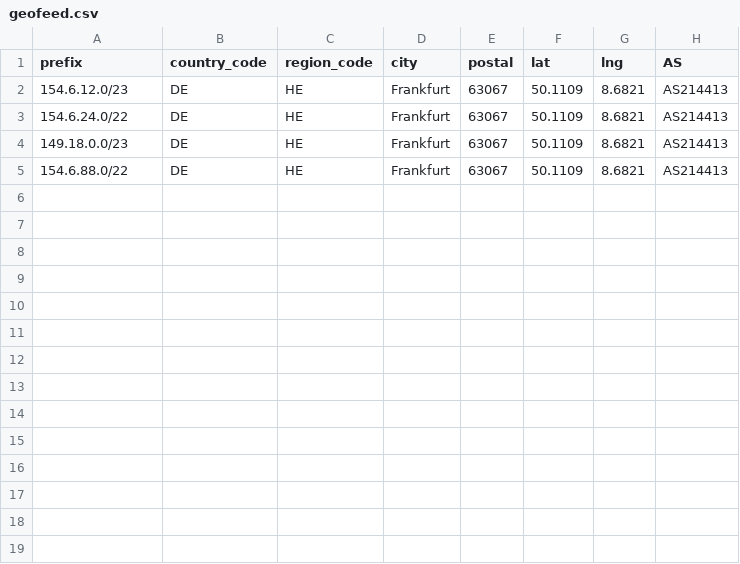
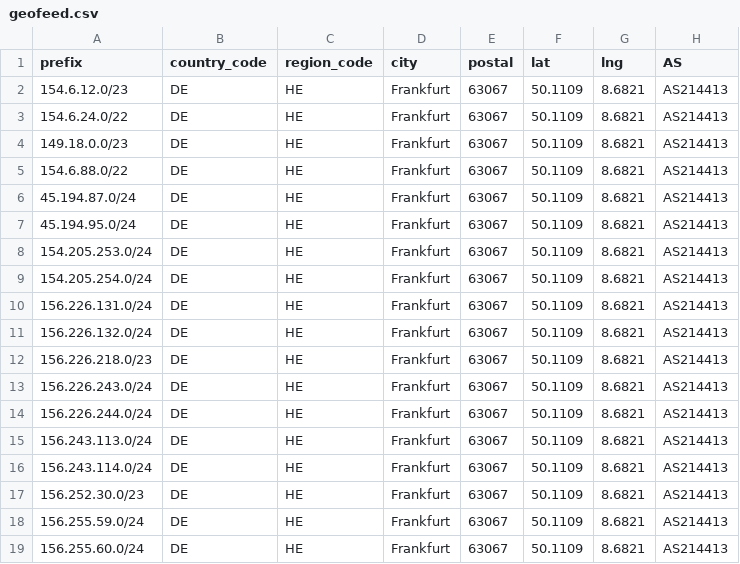
Before and after one commit to SecureLinkNetworks/geofeed, a CSV file: geofeed.csv, drawn as a sheet; the diff names each change by its address in the sheet, - before the commit and + after, or states it on an @@ line.

Commit message:
Update geofeed.csv

```diff
--- a/geofeed.csv
+++ b/geofeed.csv
+row 6: 45.194.87.0/24 | DE | HE | Frankfurt | 63067 | 50.1109 | 8.6821 | AS214413
+row 7: 45.194.95.0/24 | DE | HE | Frankfurt | 63067 | 50.1109 | 8.6821 | AS214413
+row 8: 154.205.253.0/24 | DE | HE | Frankfurt | 63067 | 50.1109 | 8.6821 | AS214413
+row 9: 154.205.254.0/24 | DE | HE | Frankfurt | 63067 | 50.1109 | 8.6821 | AS214413
+row 10: 156.226.131.0/24 | DE | HE | Frankfurt | 63067 | 50.1109 | 8.6821 | AS214413
+row 11: 156.226.132.0/24 | DE | HE | Frankfurt | 63067 | 50.1109 | 8.6821 | AS214413
+row 12: 156.226.218.0/23 | DE | HE | Frankfurt | 63067 | 50.1109 | 8.6821 | AS214413
+row 13: 156.226.243.0/24 | DE | HE | Frankfurt | 63067 | 50.1109 | 8.6821 | AS214413
+row 14: 156.226.244.0/24 | DE | HE | Frankfurt | 63067 | 50.1109 | 8.6821 | AS214413
+row 15: 156.243.113.0/24 | DE | HE | Frankfurt | 63067 | 50.1109 | 8.6821 | AS214413
+row 16: 156.243.114.0/24 | DE | HE | Frankfurt | 63067 | 50.1109 | 8.6821 | AS214413
+row 17: 156.252.30.0/23 | DE | HE | Frankfurt | 63067 | 50.1109 | 8.6821 | AS214413
+row 18: 156.255.59.0/24 | DE | HE | Frankfurt | 63067 | 50.1109 | 8.6821 | AS214413
+row 19: 156.255.60.0/24 | DE | HE | Frankfurt | 63067 | 50.1109 | 8.6821 | AS214413
```
